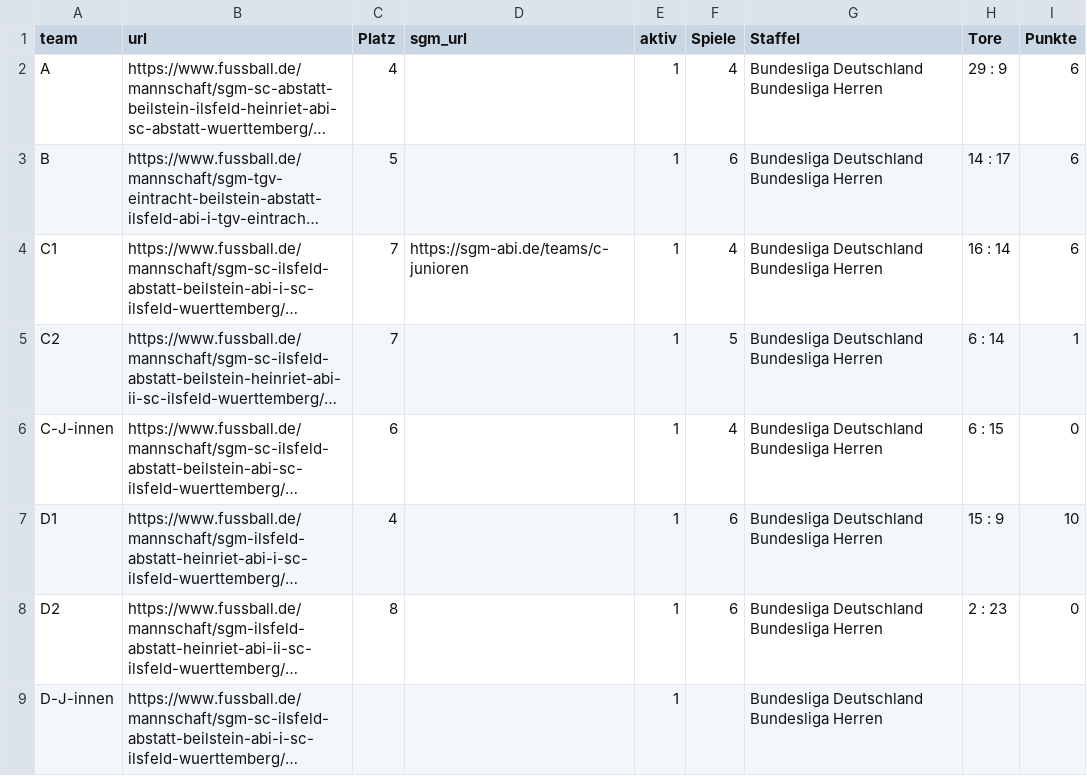
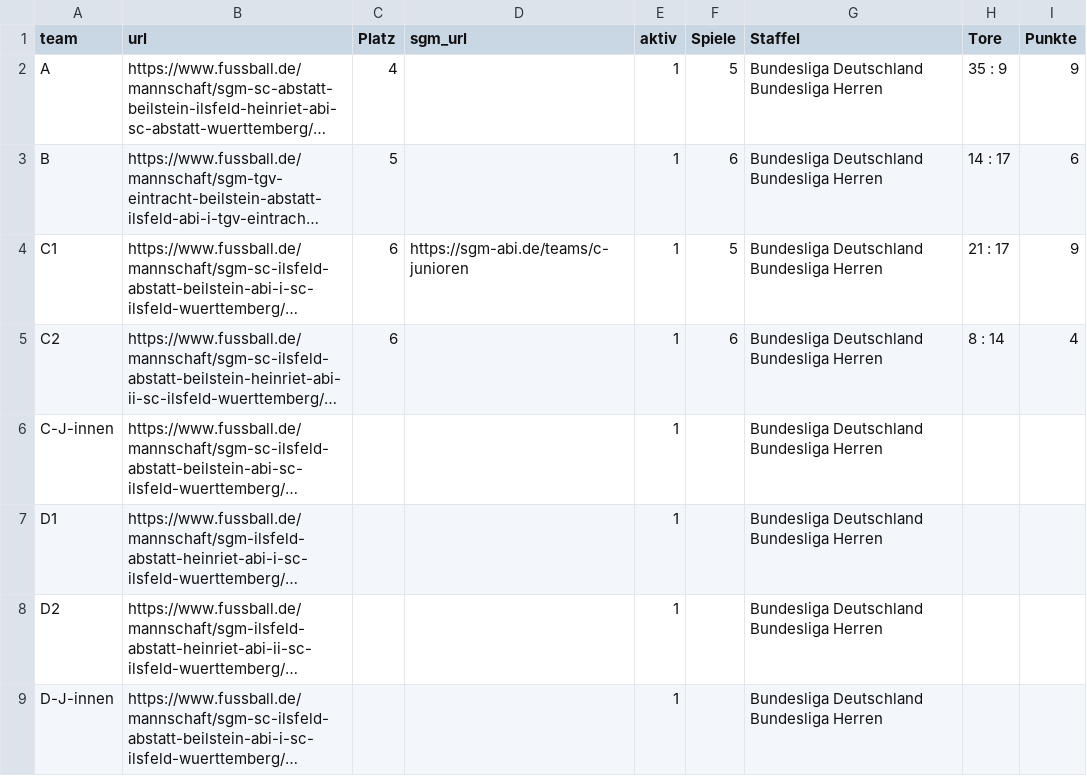
Before and after one commit to sgm-abi/fussball-widgets, a CSV file: scripts/Spiele_Links.csv, drawn as a sheet; long unchanged cells end in …; the diff names each change by its address in the sheet, - before the commit and + after, or states it on an @@ line.

```diff
--- a/scripts/Spiele_Links.csv
+++ b/scripts/Spiele_Links.csv
-F2 (Spiele): 4
+F2 (Spiele): 5
-H2 (Tore): 29 : 9
+H2 (Tore): 35 : 9
-I2 (Punkte): 6
+I2 (Punkte): 9
-C4:C5 (Platz): 7
+C4:C5 (Platz): 6
-F4 (Spiele): 4
+F4 (Spiele): 5
-H4 (Tore): 16 : 14
+H4 (Tore): 21 : 17
-I4 (Punkte): 6
+I4 (Punkte): 9
-F5 (Spiele): 5
+F5 (Spiele): 6
-H5 (Tore): 6 : 14
+H5 (Tore): 8 : 14
-I5 (Punkte): 1
+I5 (Punkte): 4
-C6 (Platz): 6
+C6 (Platz): (empty)
-F6 (Spiele): 4
+F6 (Spiele): (empty)
-H6 (Tore): 6 : 15
+H6 (Tore): (empty)
-I6 (Punkte): 0
+I6 (Punkte): (empty)
-C7 (Platz): 4
+C7 (Platz): (empty)
-F7:F8 (Spiele): 6
+F7:F8 (Spiele): (empty)
-H7 (Tore): 15 : 9
+H7 (Tore): (empty)
-I7 (Punkte): 10
+I7 (Punkte): (empty)
-C8 (Platz): 8
+C8 (Platz): (empty)
-H8 (Tore): 2 : 23
+H8 (Tore): (empty)
-I8 (Punkte): 0
+I8 (Punkte): (empty)
```
Also changed, not shown: 18 other files.
